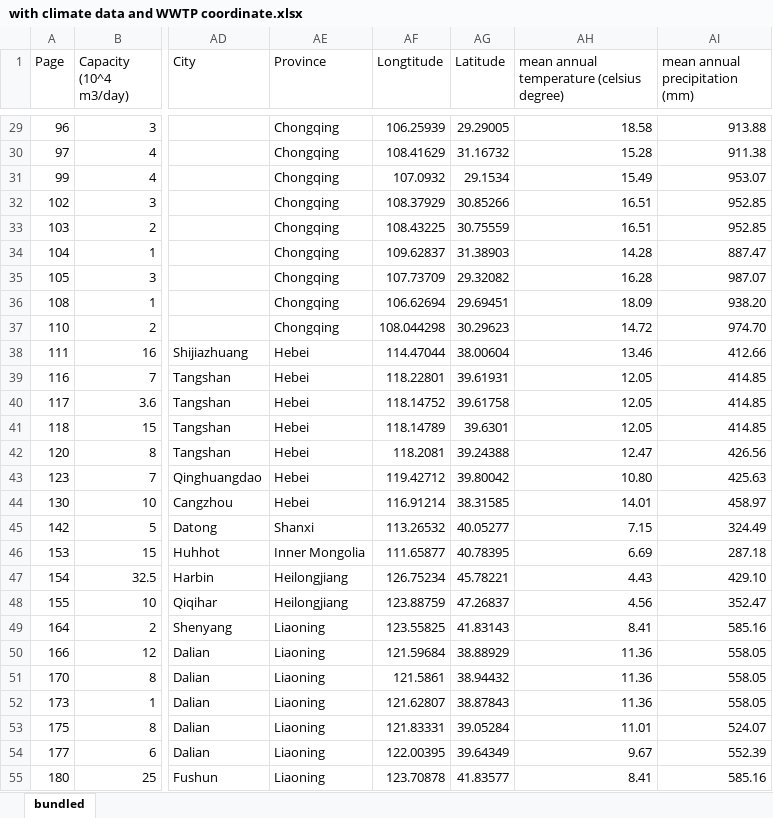
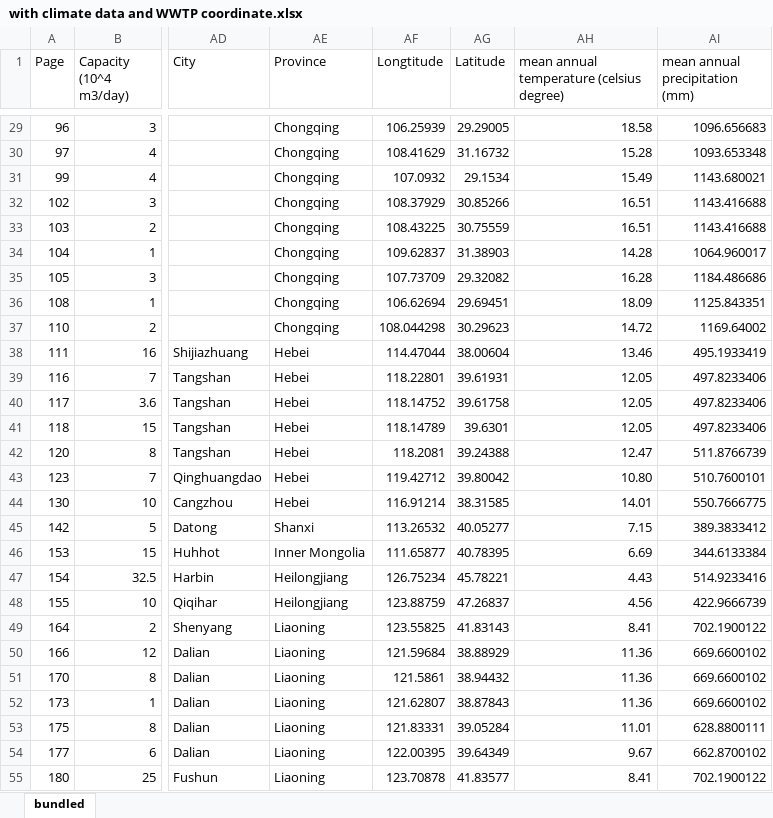
Before and after one commit to orangeluc/climate_china, an Excel workbook: with climate data and WWTP coordinate.xlsx, sheet bundled, drawn as a sheet; only a part is shown, gaps mark what is left out; values as stored, in another font and other column widths than the file's, no borders; the diff covers the shown part only; the diff names each change by its address in the sheet, - before the commit and + after, or states it on an @@ line.

Commit message:
with the correct mean annual precipitation

```diff
--- a/with climate data and WWTP coordinate.xlsx (sheet bundled)
+++ b/with climate data and WWTP coordinate.xlsx (sheet bundled)
-AI29 (mean annual precipitation (mm)): 913.88
+AI29 (mean annual precipitation (mm)): 1096.656683
-AI30 (mean annual precipitation (mm)): 911.38
+AI30 (mean annual precipitation (mm)): 1093.653348
-AI31 (mean annual precipitation (mm)): 953.07
+AI31 (mean annual precipitation (mm)): 1143.680021
-AI32:AI33 (mean annual precipitation (mm)): 952.85
+AI32:AI33 (mean annual precipitation (mm)): 1143.416688
-AI34 (mean annual precipitation (mm)): 887.47
+AI34 (mean annual precipitation (mm)): 1064.960017
-AI35 (mean annual precipitation (mm)): 987.07
+AI35 (mean annual precipitation (mm)): 1184.486686
-AI36 (mean annual precipitation (mm)): 938.20
+AI36 (mean annual precipitation (mm)): 1125.843351
-AI37 (mean annual precipitation (mm)): 974.70
+AI37 (mean annual precipitation (mm)): 1169.64002
-AI38 (mean annual precipitation (mm)): 412.66
+AI38 (mean annual precipitation (mm)): 495.1933419
-AI39:AI41 (mean annual precipitation (mm)): 414.85
+AI39:AI41 (mean annual precipitation (mm)): 497.8233406
-AI42 (mean annual precipitation (mm)): 426.56
+AI42 (mean annual precipitation (mm)): 511.8766739
-AI43 (mean annual precipitation (mm)): 425.63
+AI43 (mean annual precipitation (mm)): 510.7600101
-AI44 (mean annual precipitation (mm)): 458.97
+AI44 (mean annual precipitation (mm)): 550.7666775
-AI45 (mean annual precipitation (mm)): 324.49
+AI45 (mean annual precipitation (mm)): 389.3833412
-AI46 (mean annual precipitation (mm)): 287.18
+AI46 (mean annual precipitation (mm)): 344.6133384
-AI47 (mean annual precipitation (mm)): 429.10
+AI47 (mean annual precipitation (mm)): 514.9233416
-AI48 (mean annual precipitation (mm)): 352.47
+AI48 (mean annual precipitation (mm)): 422.9666739
-AI49 (mean annual precipitation (mm)): 585.16
+AI49 (mean annual precipitation (mm)): 702.1900122
-AI50:AI52 (mean annual precipitation (mm)): 558.05
+AI50:AI52 (mean annual precipitation (mm)): 669.6600102
-AI53 (mean annual precipitation (mm)): 524.07
+AI53 (mean annual precipitation (mm)): 628.8800111
-AI54 (mean annual precipitation (mm)): 552.39
+AI54 (mean annual precipitation (mm)): 662.8700102
-AI55 (mean annual precipitation (mm)): 585.16
+AI55 (mean annual precipitation (mm)): 702.1900122
```
Also changed, not shown: 138 edited cells elsewhere in this sheet.
